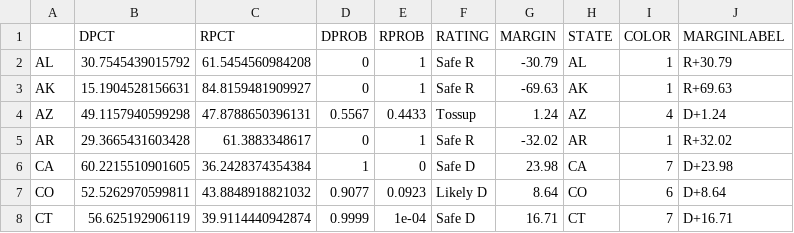
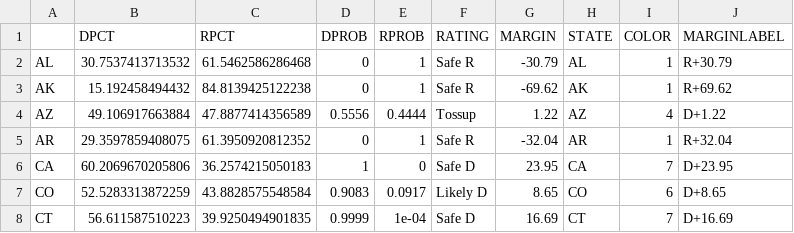
Before and after one commit to rohanma28/forecast22, a CSV file: data/processed/probs.csv, drawn as a sheet; only a part is shown; the diff covers the shown part only.

```diff
--- a/data/processed/probs.csv
+++ b/data/processed/probs.csv
@@ -1,8 +1,8 @@
 "","DPCT","RPCT","DPROB","RPROB","RATING","MARGIN","STATE","COLOR","MARGINLABEL"
-"AL","30.7545439015792","61.5454560984208","0","1","Safe R","-30.79","AL","1","R+30.79"
-"AK","15.1904528156631","84.8159481909927","0","1","Safe R","-69.63","AK","1","R+69.63"
-"AZ","49.1157940599298","47.8788650396131","0.5567","0.4433","Tossup","1.24","AZ","4","D+1.24"
-"AR","29.3665431603428","61.3883348617","0","1","Safe R","-32.02","AR","1","R+32.02"
-"CA","60.2215510901605","36.2428374354384","1","0","Safe D","23.98","CA","7","D+23.98"
-"CO","52.5262970599811","43.8848918821032","0.9077","0.0923","Likely D","8.64","CO","6","D+8.64"
-"CT","56.625192906119","39.9114440942874","0.9999","1e-04","Safe D","16.71","CT","7","D+16.71"
+"AL","30.7537413713532","61.5462586286468","0","1","Safe R","-30.79","AL","1","R+30.79"
+"AK","15.192458494432","84.8139425122238","0","1","Safe R","-69.62","AK","1","R+69.62"
+"AZ","49.106917663884","47.8877414356589","0.5556","0.4444","Tossup","1.22","AZ","4","D+1.22"
+"AR","29.3597859408075","61.3950920812352","0","1","Safe R","-32.04","AR","1","R+32.04"
+"CA","60.2069670205806","36.2574215050183","1","0","Safe D","23.95","CA","7","D+23.95"
+"CO","52.5283313872259","43.8828575548584","0.9083","0.0917","Likely D","8.65","CO","6","D+8.65"
+"CT","56.611587510223","39.9250494901835","0.9999","1e-04","Safe D","16.69","CT","7","D+16.69"
```
Also changed, not shown: 128 edited cells elsewhere in this file, data/processed/hist.csv, 5 other files.
